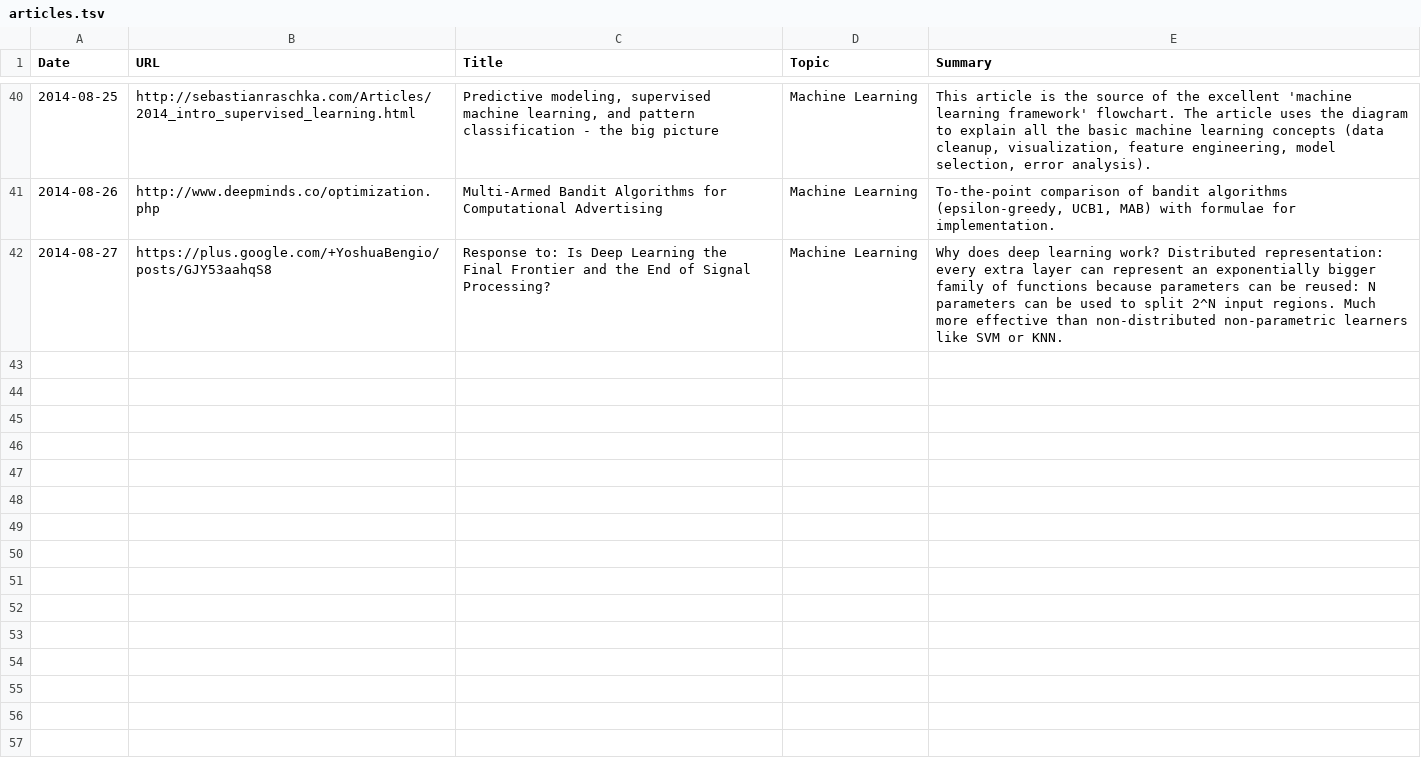
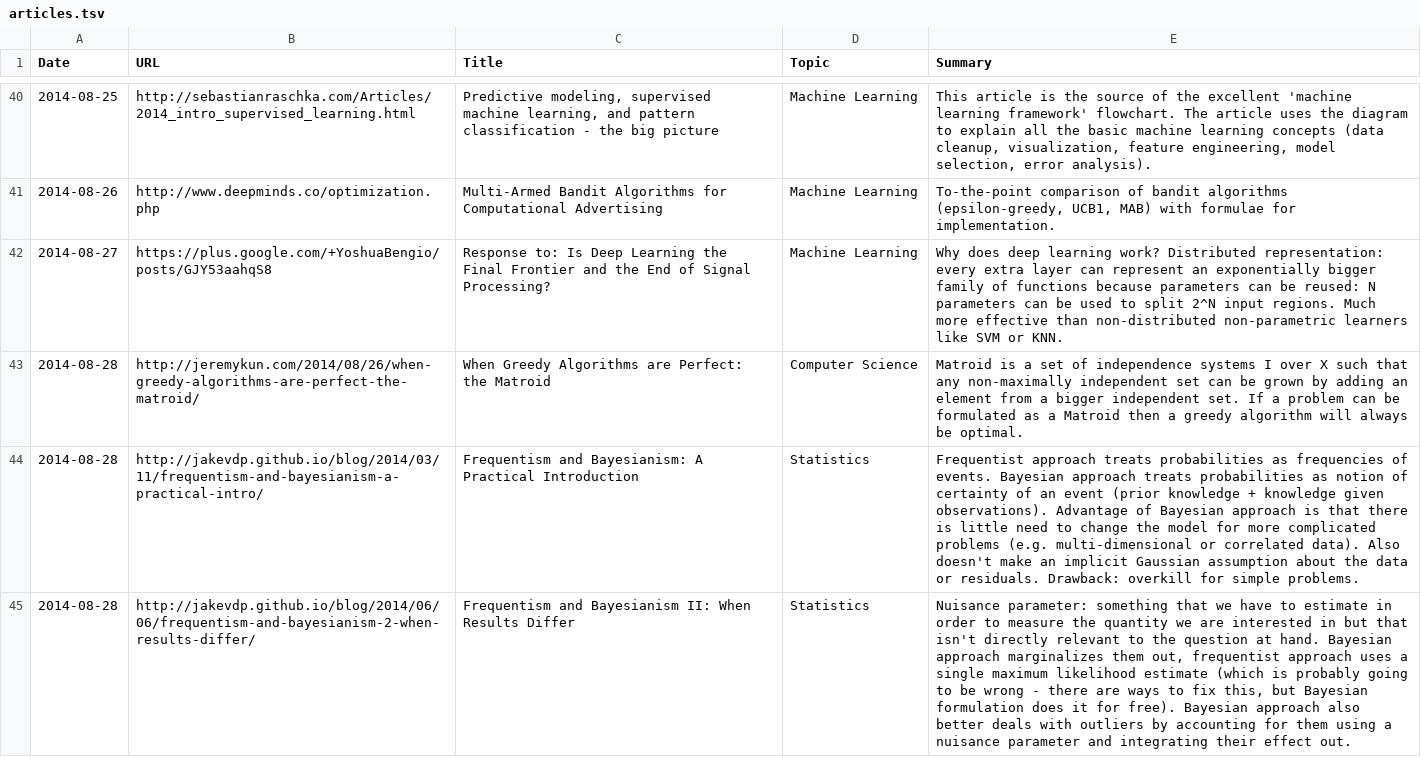
Before and after one commit to c-w/readings, a TSV file: data/articles.tsv, drawn as a sheet; only a part is shown, gaps mark what is left out; the diff names each change by its address in the sheet, - before the commit and + after, or states it on an @@ line.

Commit message:
[AutoCommit] Readings for Thu, Aug 28 2014

```diff
--- a/data/articles.tsv
+++ b/data/articles.tsv
+row 43: 2014-08-28 | http://jeremykun.com/2014/08/26/when-greedy-algorithms-are-perfect-the-matroid/ | When Greedy Algorithms are Perfect: the Matroid | Computer Science | Matroid is a set of independence systems I over X such that any non-maximally independent set can be grown by adding an element from a bigger independent set. If a problem can be formulated as a Matroid then a greedy algorithm will always be optimal.
+row 44: 2014-08-28 | http://jakevdp.github.io/blog/2014/03/11/frequentism-and-bayesianism-a-practical-intro/ | Frequentism and Bayesianism: A Practical Introduction | Statistics | Frequentist approach treats probabilities as frequencies of events. Bayesian approach treats probabilities as notion of certainty of an event (prior knowledge + knowledge given observations). Advantage of Bayesian approach is that there is little need to change the model for more complicated problems (e.g. multi-dimensional or correlated data). Also doesn't make an implicit Gaussian assumption about the data or residuals. Drawback: overkill for simple problems.
+row 45: 2014-08-28 | http://jakevdp.github.io/blog/2014/06/06/frequentism-and-bayesianism-2-when-results-differ/ | Frequentism and Bayesianism II: When Results Differ | Statistics | Nuisance parameter: something that we have to estimate in order to measure the quantity we are interested in but that isn't directly relevant to the question at hand. Bayesian approach marginalizes them out, frequentist approach uses a single maximum likelihood estimate (which is probably going to be wrong - there are ways to fix this, but Bayesian formulation does it for free). Bayesian approach also better deals with outliers by accounting for them using a nuisance parameter and integrating their effect out.
```
